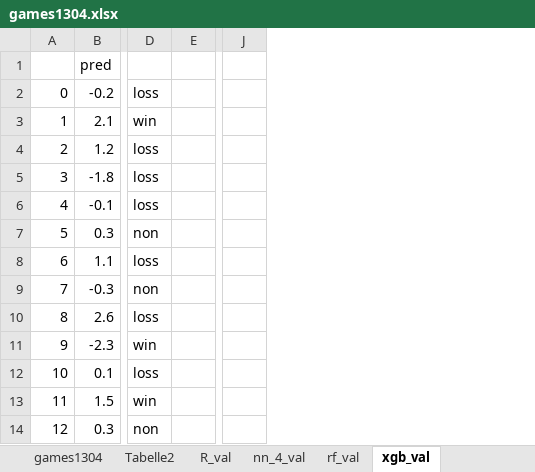
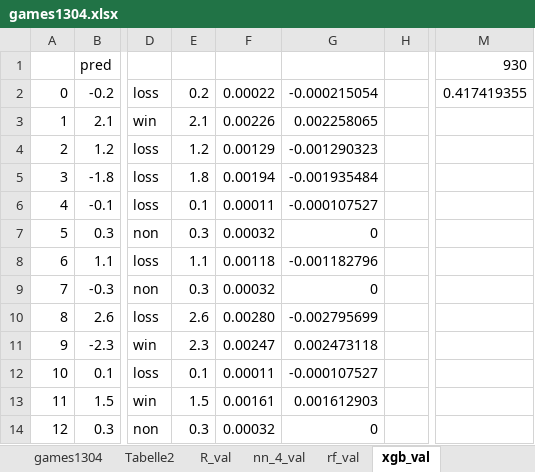
Before and after one commit to thomashon/football-prediction, an Excel workbook: excel/games1304.xlsx, sheet xgb_val, drawn as a sheet; only a part is shown, gaps mark what is left out; values as stored, in another font and other column widths than the file's, no borders; removed rows and columns are numbered as before the commit, all else as after; the diff names each change by its address in the sheet, - before the commit and + after, or states it on an @@ line.

```diff
--- a/excel/games1304.xlsx (sheet xgb_val)
+++ b/excel/games1304.xlsx (sheet xgb_val)
+column E, rows 2-14: 0.2 | 2.1 | 1.2 | 1.8 | 0.1 | 0.3 | 1.1 | 0.3 | 2.6 | 2.3 | 0.1 | 1.5 | 0.3
+column F, rows 2-14: 0.00022 | 0.00226 | 0.00129 | 0.00194 | 0.00011 | 0.00032 | 0.00118 | 0.00032 | 0.00280 | 0.00247 | 0.00011 | 0.00161 | 0.00032
+column G, rows 2-14: -0.000215054 | 0.002258065 | -0.001290323 | -0.001935484 | -0.000107527 | 0 | -0.001182796 | 0 | -0.002795699 | 0.002473118 | -0.000107527 | 0.001612903 | 0
-column J, empty
+column M, rows 1-2: 930 | 0.417419355
```
Also changed, not shown: sheet rf_val, formulas that keep their value, 21 other files.
